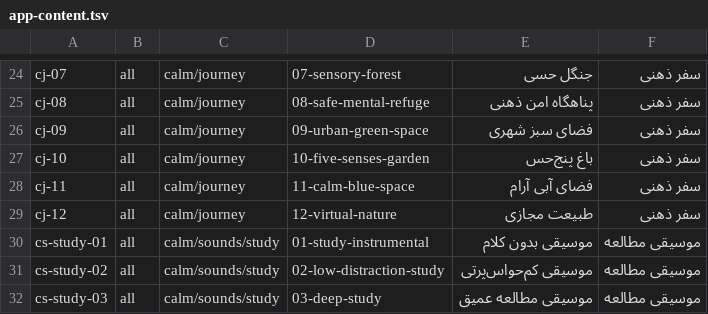
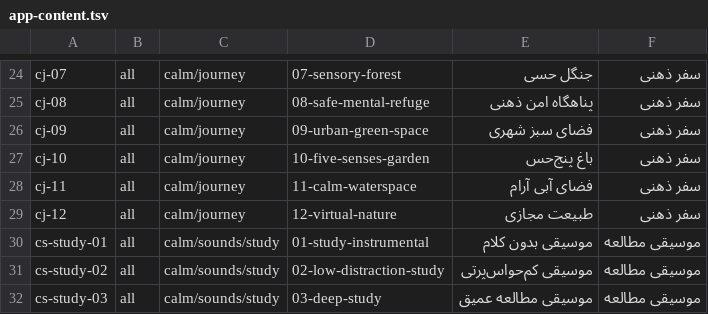
Before and after one commit to samanta-nz/com.hamyareman.ir, a TSV file: apps/hamyar-app/src/main/assets/content/app-content.tsv, drawn as a sheet; only a part is shown, gaps mark what is left out.

```diff
--- a/apps/hamyar-app/src/main/assets/content/app-content.tsv
+++ b/apps/hamyar-app/src/main/assets/content/app-content.tsv
@@ -27,3 +27,3 @@ cj-09|all|calm/journey|09-urban-green-space|فضای سبز شهری|سفر ذه
 cj-10|all|calm/journey|10-five-senses-garden|باغ پنج‌حس|سفر ذهنی
-cj-11|all|calm/journey|11-calm-blue-space|فضای آبی آرام|سفر ذهنی
+cj-11|all|calm/journey|11-calm-waterspace|فضای آبی آرام|سفر ذهنی
 cj-12|all|calm/journey|12-virtual-nature|طبیعت مجازی|سفر ذهنی
```
Also changed, not shown: 14 other files.
